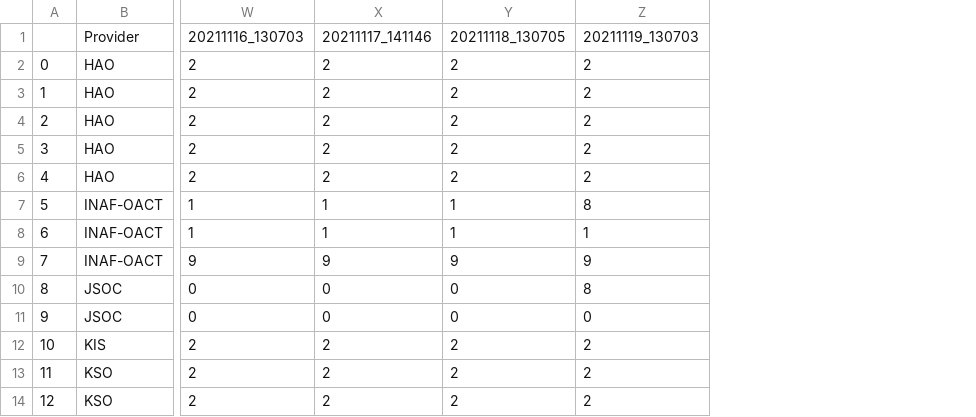
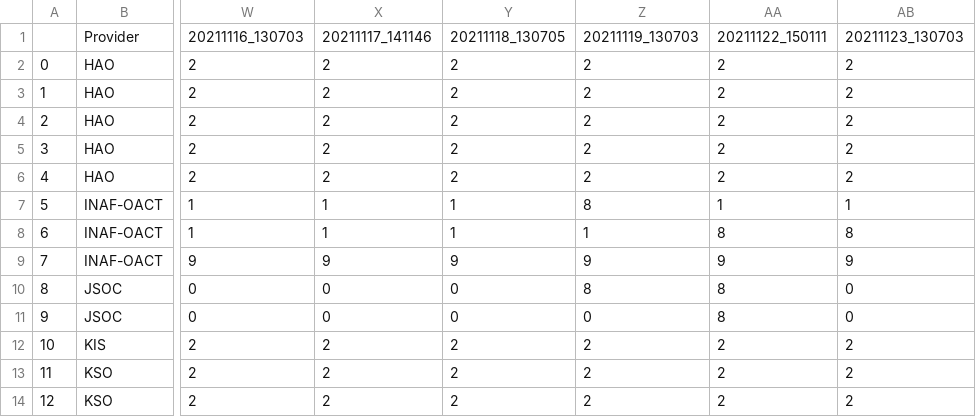
Before and after one commit to aringlis/vso_health, a CSV file: vso_health_status_master_record.csv, drawn as a sheet; only a part is shown, gaps mark what is left out; the diff names each change by its address in the sheet, - before the commit and + after, or states it on an @@ line.

```diff
--- a/vso_health_status_master_record.csv
+++ b/vso_health_status_master_record.csv
+column AA, rows 1-14: 20211122_150111 | 2 | 2 | 2 | 2 | 2 | 1 | 8 | 9 | 8 | 8 | 2 | 2 | 2
+column AB, rows 1-14: 20211123_130703 | 2 | 2 | 2 | 2 | 2 | 1 | 8 | 9 | 0 | 0 | 2 | 2 | 2
```
Also changed, not shown: 1 other file.
